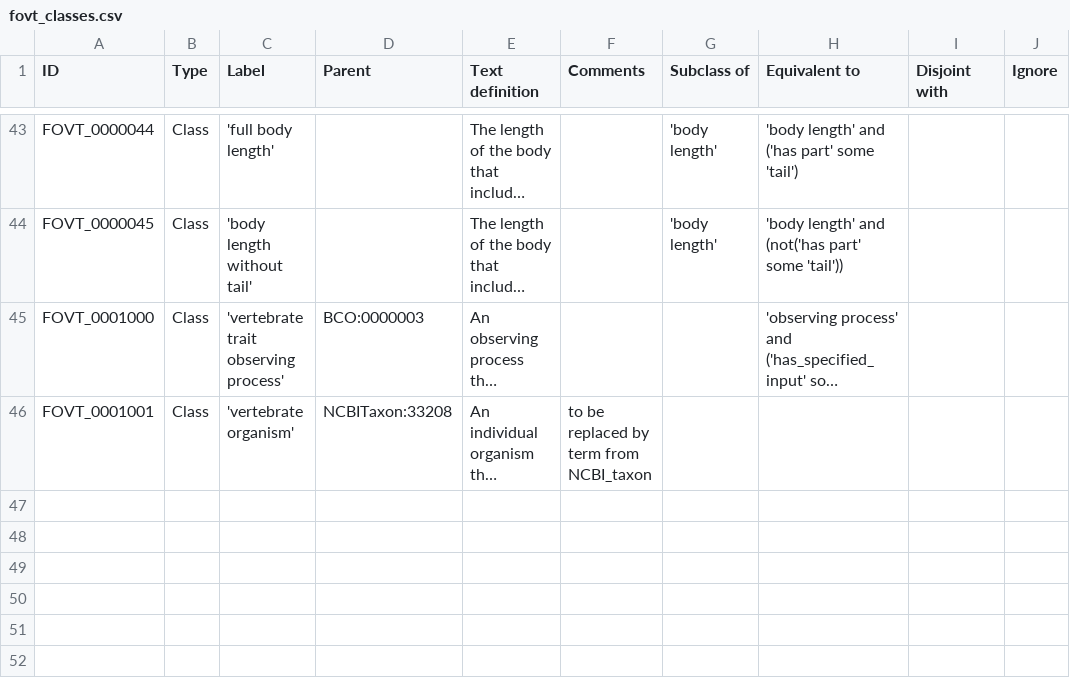
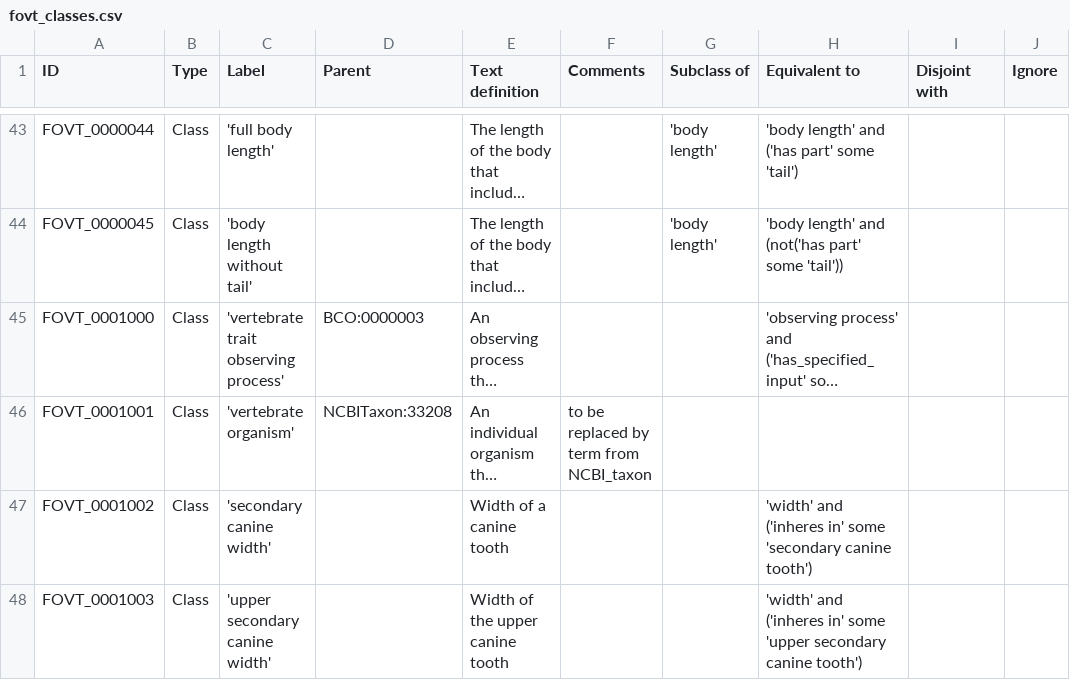
Before and after one commit to futres/fovt, a CSV file: src/entities/fovt_classes.csv, drawn as a sheet; only a part is shown, gaps mark what is left out; long unchanged cells end in …; the diff names each change by its address in the sheet, - before the commit and + after, or states it on an @@ line.

Commit message:
added canines

```diff
--- a/src/entities/fovt_classes.csv
+++ b/src/entities/fovt_classes.csv
+row 47: FOVT_0001002 | Class | 'secondary canine width' |  | Width of a canine tooth |  |  | 'width' and ('inheres in' some 'secondary canine tooth')
+row 48: FOVT_0001003 | Class | 'upper secondary canine width' |  | Width of the upper canine tooth |  |  | 'width' and ('inheres in' some 'upper secondary canine tooth')
```
